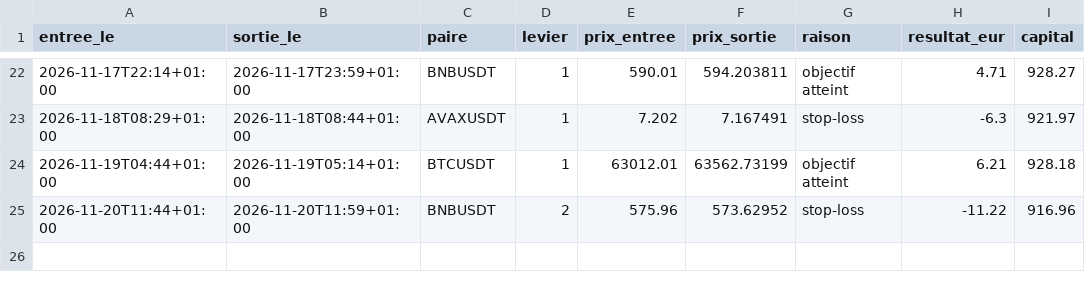
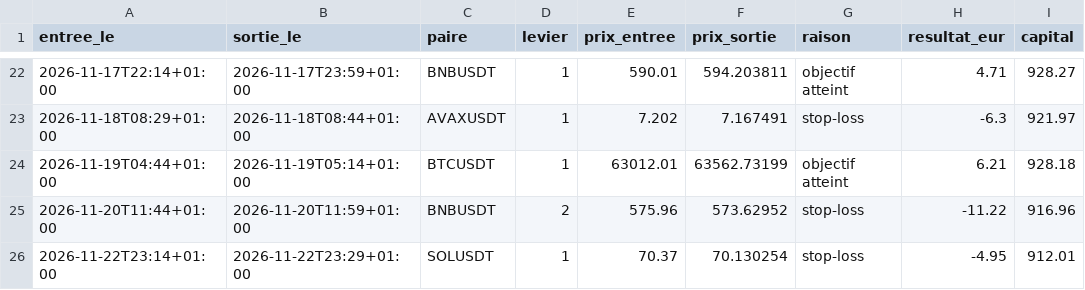
Before and after one commit to sandiemazer-cmd/simulation-trading-plus-plus, a CSV file: trades.csv, drawn as a sheet; only a part is shown, gaps mark what is left out; the diff names each change by its address in the sheet, - before the commit and + after, or states it on an @@ line.

```diff
--- a/trades.csv
+++ b/trades.csv
+row 26: 2026-11-22T23:14+01:00 | 2026-11-22T23:29+01:00 | SOLUSDT | 1 | 70.37 | 70.130254 | stop-loss | -4.95 | 912.01
```
Also changed, not shown: 2 other files.
